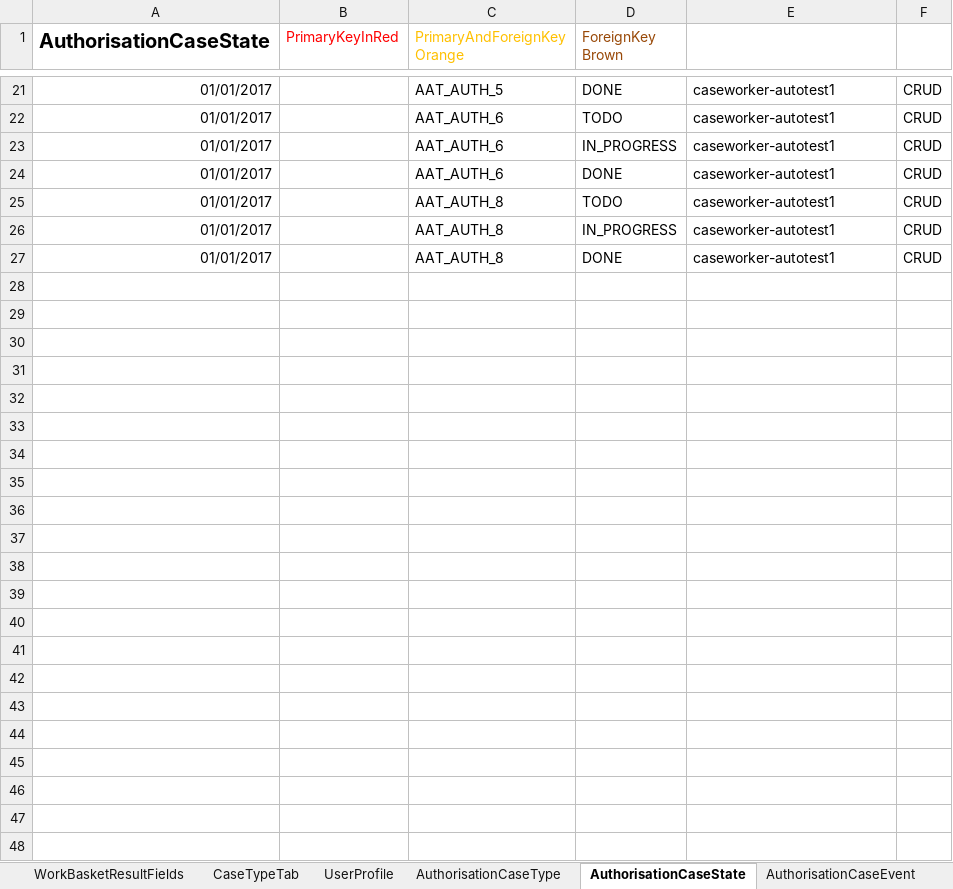
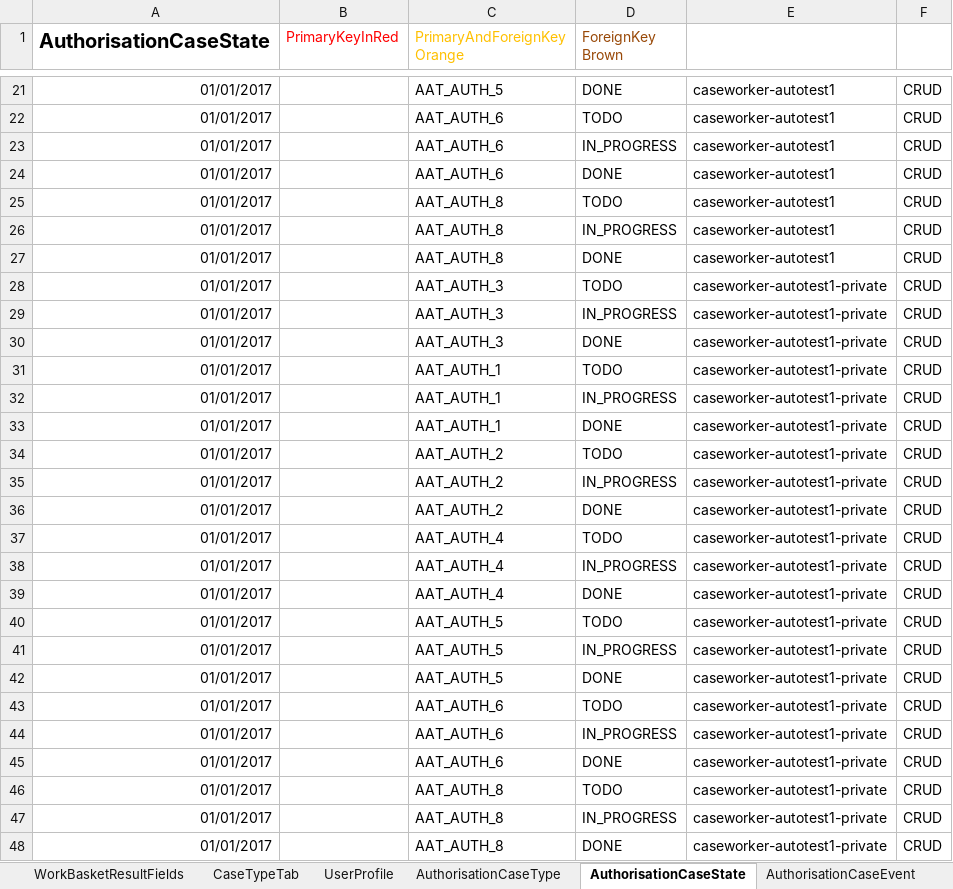
Before and after one commit to hmcts/ccd-definition-store-api, an Excel workbook: aat/src/resource/CCD_CNP_RDM5118.xlsx, sheet AuthorisationCaseState, drawn as a sheet; only a part is shown, gaps mark what is left out; values as stored, in another font and other column widths than the file's, no borders; the diff names each change by its address in the sheet, - before the commit and + after, or states it on an @@ line.

```diff
--- a/aat/src/resource/CCD_CNP_RDM5118.xlsx (sheet AuthorisationCaseState)
+++ b/aat/src/resource/CCD_CNP_RDM5118.xlsx (sheet AuthorisationCaseState)
+row 28: 01/01/2017 |  | AAT_AUTH_3 | TODO | caseworker-autotest1-private | CRUD
+row 29: 01/01/2017 |  | AAT_AUTH_3 | IN_PROGRESS | caseworker-autotest1-private | CRUD
+row 30: 01/01/2017 |  | AAT_AUTH_3 | DONE | caseworker-autotest1-private | CRUD
+row 31: 01/01/2017 |  | AAT_AUTH_1 | TODO | caseworker-autotest1-private | CRUD
+row 32: 01/01/2017 |  | AAT_AUTH_1 | IN_PROGRESS | caseworker-autotest1-private | CRUD
+row 33: 01/01/2017 |  | AAT_AUTH_1 | DONE | caseworker-autotest1-private | CRUD
+row 34: 01/01/2017 |  | AAT_AUTH_2 | TODO | caseworker-autotest1-private | CRUD
+row 35: 01/01/2017 |  | AAT_AUTH_2 | IN_PROGRESS | caseworker-autotest1-private | CRUD
+row 36: 01/01/2017 |  | AAT_AUTH_2 | DONE | caseworker-autotest1-private | CRUD
+row 37: 01/01/2017 |  | AAT_AUTH_4 | TODO | caseworker-autotest1-private | CRUD
+row 38: 01/01/2017 |  | AAT_AUTH_4 | IN_PROGRESS | caseworker-autotest1-private | CRUD
+row 39: 01/01/2017 |  | AAT_AUTH_4 | DONE | caseworker-autotest1-private | CRUD
+row 40: 01/01/2017 |  | AAT_AUTH_5 | TODO | caseworker-autotest1-private | CRUD
+row 41: 01/01/2017 |  | AAT_AUTH_5 | IN_PROGRESS | caseworker-autotest1-private | CRUD
+row 42: 01/01/2017 |  | AAT_AUTH_5 | DONE | caseworker-autotest1-private | CRUD
+row 43: 01/01/2017 |  | AAT_AUTH_6 | TODO | caseworker-autotest1-private | CRUD
+row 44: 01/01/2017 |  | AAT_AUTH_6 | IN_PROGRESS | caseworker-autotest1-private | CRUD
+row 45: 01/01/2017 |  | AAT_AUTH_6 | DONE | caseworker-autotest1-private | CRUD
+row 46: 01/01/2017 |  | AAT_AUTH_8 | TODO | caseworker-autotest1-private | CRUD
+row 47: 01/01/2017 |  | AAT_AUTH_8 | IN_PROGRESS | caseworker-autotest1-private | CRUD
+row 48: 01/01/2017 |  | AAT_AUTH_8 | DONE | caseworker-autotest1-private | CRUD
```
Also changed, not shown: sheet AuthorisationCaseField, sheet AuthorisationCaseEvent, sheet AuthorisationComplexType, sheet AuthorisationCaseType.
